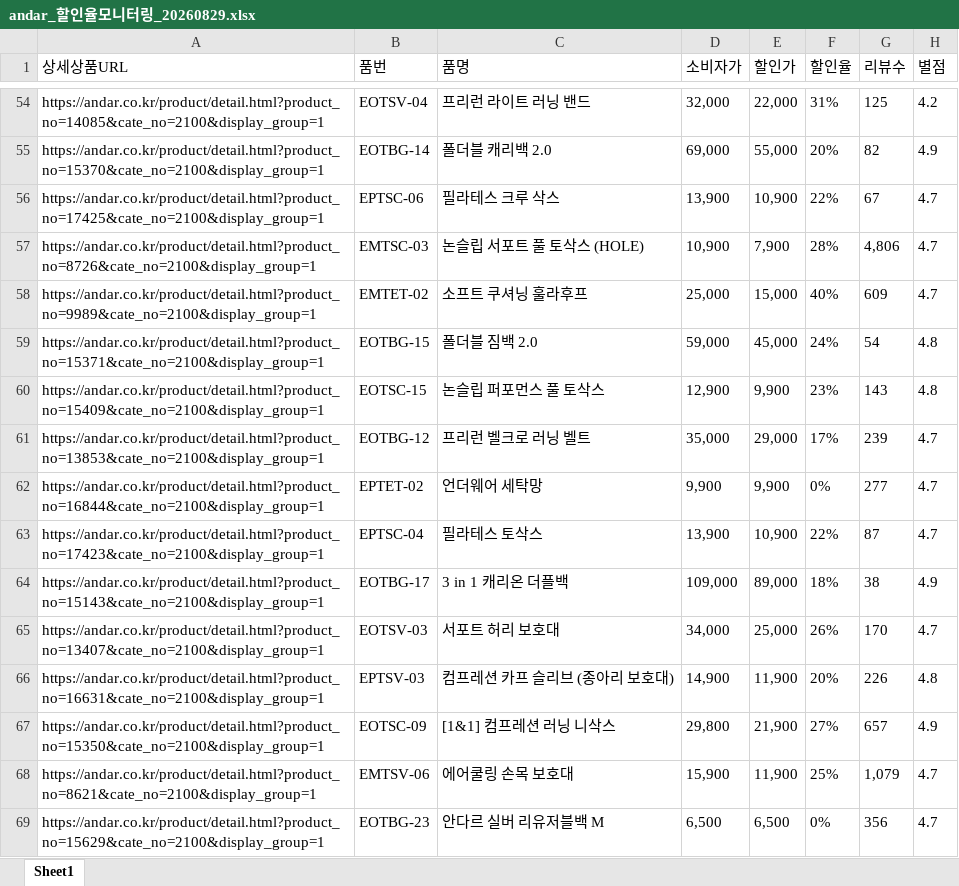
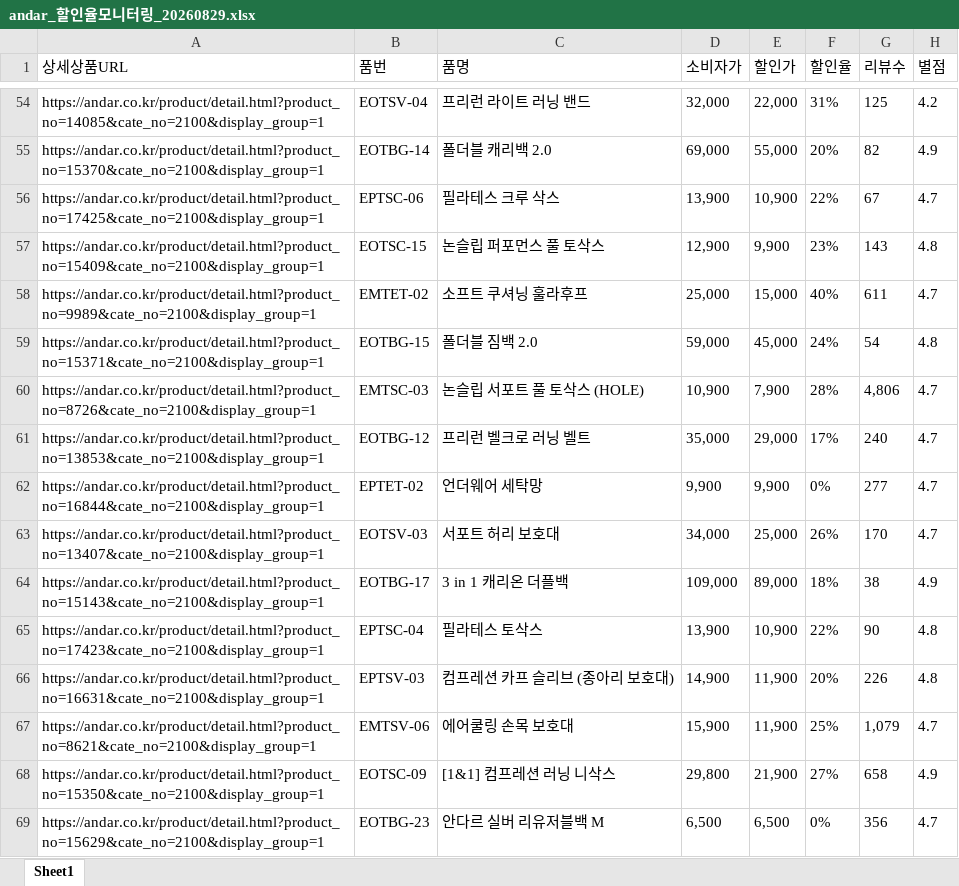
Before and after one commit to yupee-pretty/andar-scrape, an Excel workbook: results/andar_할인율모니터링_20260829.xlsx, sheet Sheet1, drawn as a sheet; only a part is shown, gaps mark what is left out; values as stored, in another font and other column widths than the file's, no borders; removed rows and columns are numbered as before the commit, all else as after; the diff covers the shown part only; the diff names each change by its address in the sheet, - before the commit and + after, or states it on an @@ line.

```diff
--- a/results/andar_할인율모니터링_20260829.xlsx (sheet Sheet1)
+++ b/results/andar_할인율모니터링_20260829.xlsx (sheet Sheet1)
@@ row 60 moved to row 57: https://andar.co.kr/product/detail.html?… @@
+row 58: https://andar.co.kr/product/detail.html?product_no=9989&cate_no=2100&display_group=1 | EMTET-02 | 소프트 쿠셔닝 훌라후프 | 25,000 | 15,000 | 40% | 611 | 4.7
-row 58: https://andar.co.kr/product/detail.html?product_no=9989&cate_no=2100&display_group=1 | EMTET-02 | 소프트 쿠셔닝 훌라후프 | 25,000 | 15,000 | 40% | 609 | 4.7
-G61 (리뷰수): 239
+G61 (리뷰수): 240
-row 63: https://andar.co.kr/product/detail.html?product_no=17423&cate_no=2100&display_group=1 | EPTSC-04 | 필라테스 토삭스 | 13,900 | 10,900 | 22% | 87 | 4.7
@@ row 65 moved to row 63: https://andar.co.kr/product/detail.html?… @@
+row 65: https://andar.co.kr/product/detail.html?product_no=17423&cate_no=2100&display_group=1 | EPTSC-04 | 필라테스 토삭스 | 13,900 | 10,900 | 22% | 90 | 4.8
-row 67: https://andar.co.kr/product/detail.html?product_no=15350&cate_no=2100&display_group=1 | EOTSC-09 | [1&1] 컴프레션 러닝 니삭스 | 29,800 | 21,900 | 27% | 657 | 4.9
+row 68: https://andar.co.kr/product/detail.html?product_no=15350&cate_no=2100&display_group=1 | EOTSC-09 | [1&1] 컴프레션 러닝 니삭스 | 29,800 | 21,900 | 27% | 658 | 4.9
```
Also changed, not shown: 14 added rows, 14 removed rows, 31 moved rows and 22 edited cells elsewhere in this sheet.
